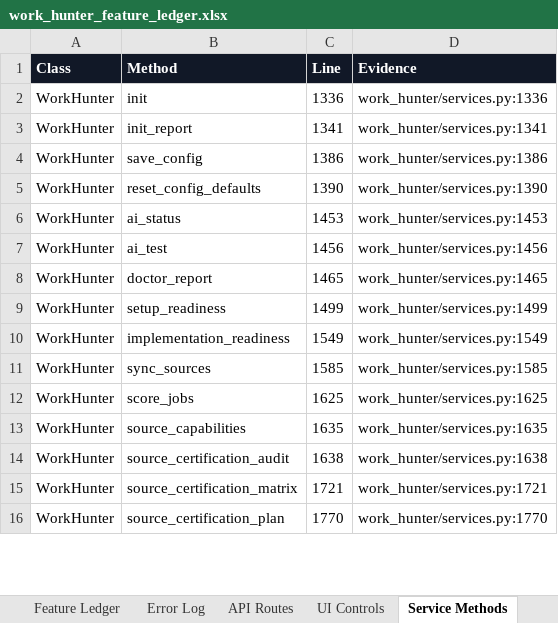
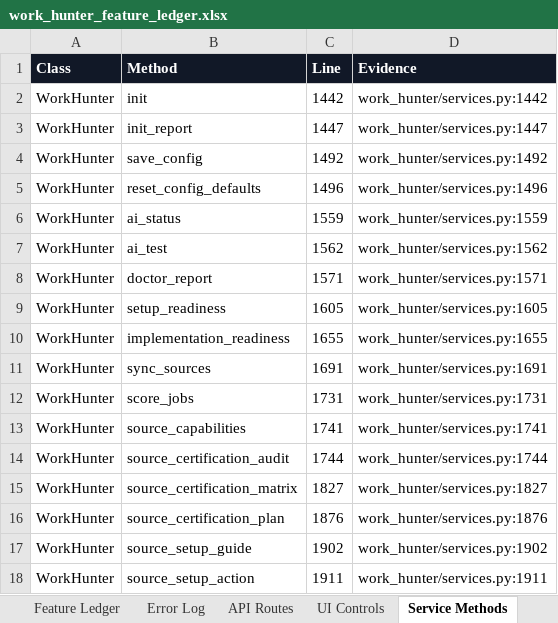
Before and after one commit to Kiwunaka/WORK-HUNTER, an Excel workbook: outputs/019ef35c-3532-7880-9fd2-20f8dc258671/work_hunter_feature_ledger.xlsx, sheet Service Methods, drawn as a sheet; only a part is shown; values as stored, in another font and other column widths than the file's, no borders; table styles not drawn; the diff covers the shown part only; the diff names each change by its address in the sheet, - before the commit and + after, or states it on an @@ line.

```diff
--- a/outputs/019ef35c-3532-7880-9fd2-20f8dc258671/work_hunter_feature_ledger.xlsx (sheet Service Methods)
+++ b/outputs/019ef35c-3532-7880-9fd2-20f8dc258671/work_hunter_feature_ledger.xlsx (sheet Service Methods)
-C2 (Line): 1336
+C2 (Line): 1442
-D2 (Evidence): work_hunter/services.py:1336
+D2 (Evidence): work_hunter/services.py:1442
-C3 (Line): 1341
+C3 (Line): 1447
-D3 (Evidence): work_hunter/services.py:1341
+D3 (Evidence): work_hunter/services.py:1447
-C4 (Line): 1386
+C4 (Line): 1492
-D4 (Evidence): work_hunter/services.py:1386
+D4 (Evidence): work_hunter/services.py:1492
-C5 (Line): 1390
+C5 (Line): 1496
-D5 (Evidence): work_hunter/services.py:1390
+D5 (Evidence): work_hunter/services.py:1496
-C6 (Line): 1453
+C6 (Line): 1559
-D6 (Evidence): work_hunter/services.py:1453
+D6 (Evidence): work_hunter/services.py:1559
-C7 (Line): 1456
+C7 (Line): 1562
-D7 (Evidence): work_hunter/services.py:1456
+D7 (Evidence): work_hunter/services.py:1562
-C8 (Line): 1465
+C8 (Line): 1571
-D8 (Evidence): work_hunter/services.py:1465
+D8 (Evidence): work_hunter/services.py:1571
-C9 (Line): 1499
+C9 (Line): 1605
-D9 (Evidence): work_hunter/services.py:1499
+D9 (Evidence): work_hunter/services.py:1605
-C10 (Line): 1549
+C10 (Line): 1655
-D10 (Evidence): work_hunter/services.py:1549
+D10 (Evidence): work_hunter/services.py:1655
-C11 (Line): 1585
+C11 (Line): 1691
-D11 (Evidence): work_hunter/services.py:1585
+D11 (Evidence): work_hunter/services.py:1691
-C12 (Line): 1625
+C12 (Line): 1731
-D12 (Evidence): work_hunter/services.py:1625
+D12 (Evidence): work_hunter/services.py:1731
-C13 (Line): 1635
+C13 (Line): 1741
-D13 (Evidence): work_hunter/services.py:1635
+D13 (Evidence): work_hunter/services.py:1741
-C14 (Line): 1638
+C14 (Line): 1744
-D14 (Evidence): work_hunter/services.py:1638
+D14 (Evidence): work_hunter/services.py:1744
-C15 (Line): 1721
+C15 (Line): 1827
-D15 (Evidence): work_hunter/services.py:1721
+D15 (Evidence): work_hunter/services.py:1827
-C16 (Line): 1770
+C16 (Line): 1876
-D16 (Evidence): work_hunter/services.py:1770
+D16 (Evidence): work_hunter/services.py:1876
+row 17: WorkHunter | source_setup_guide | 1902 | work_hunter/services.py:1902
+row 18: WorkHunter | source_setup_action | 1911 | work_hunter/services.py:1911
```
Also changed, not shown: 4 added rows and 272 edited cells elsewhere in this sheet, sheet API Routes, sheet UI Controls, sheet Test Evidence, sheet CLI Commands, sheet Feature Ledger, sheet CSS Signals, 1 more sheet, other sheet tabs, 40 other files.
